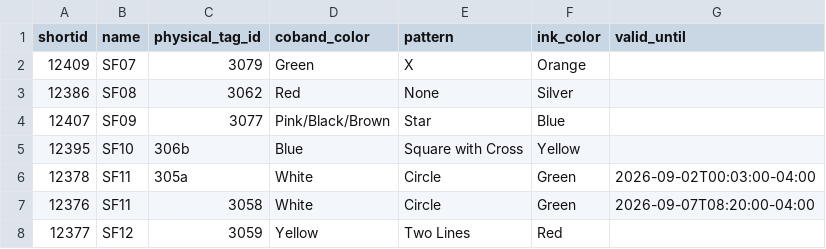
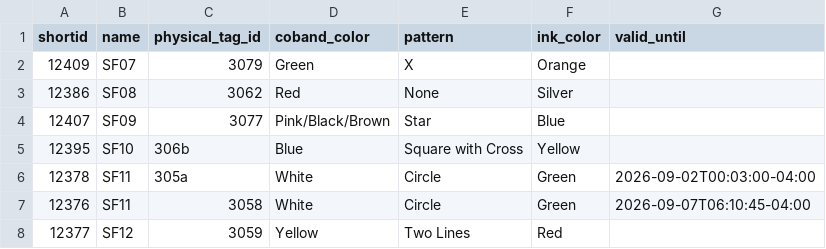
Before and after one commit to amymarple/Field_2026_Social, a CSV file: wiser_tracking_analysis/configs/rat_identities_cohort3.csv, drawn as a sheet.

```diff
--- a/wiser_tracking_analysis/configs/rat_identities_cohort3.csv
+++ b/wiser_tracking_analysis/configs/rat_identities_cohort3.csv
@@ -6,3 +6,3 @@ shortid,name,physical_tag_id,coband_color,pattern,ink_color,valid_until
 12378,SF11,305a,White,Circle,Green,2026-09-02T00:03:00-04:00
-12376,SF11,3058,White,Circle,Green,2026-09-07T08:20:00-04:00
+12376,SF11,3058,White,Circle,Green,2026-09-07T06:10:45-04:00
 12377,SF12,3059,Yellow,Two Lines,Red,
```
